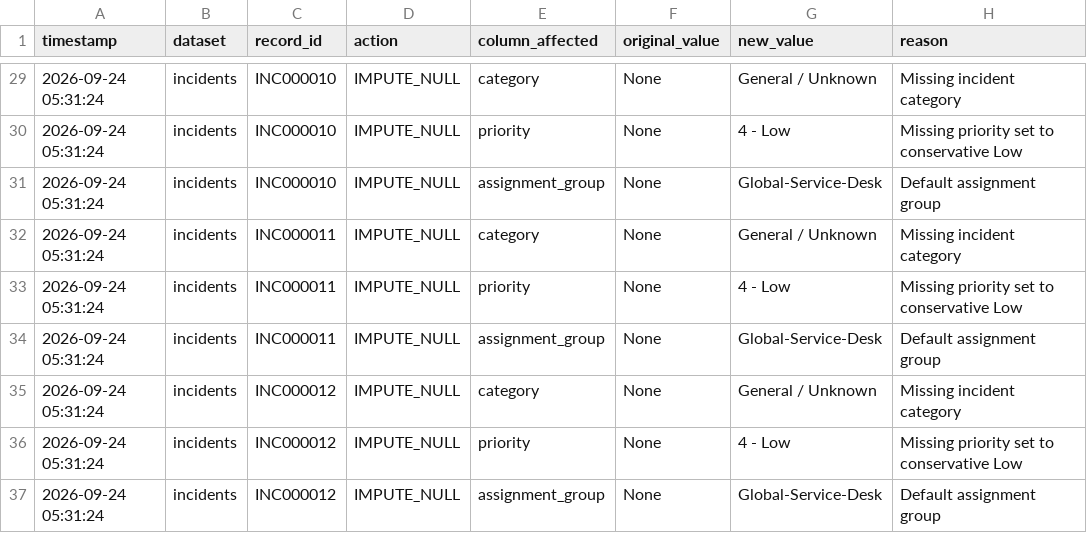
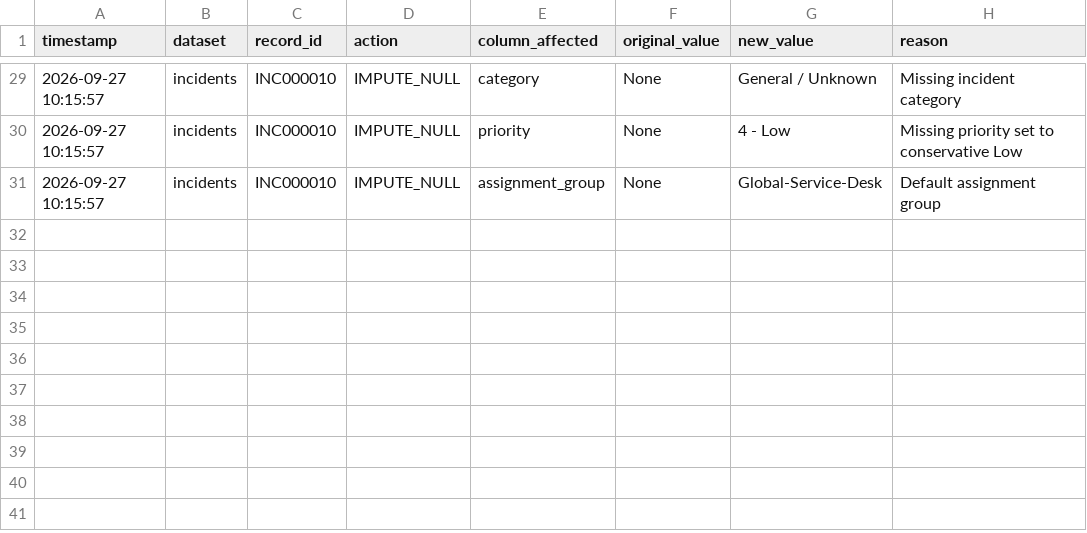
Before and after one commit to kalviumcommunity/SW2627-AI-ReleaseGuard, a CSV file: output/cleaning_log.csv, drawn as a sheet; only a part is shown, gaps mark what is left out; the diff covers the shown part only.

```diff
--- a/output/cleaning_log.csv
+++ b/output/cleaning_log.csv
@@ -29,9 +29,3 @@ timestamp,dataset,record_id,action,column_affected,original_value,new_value,reas
-2026-09-24 05:31:24,incidents,INC000010,IMPUTE_NULL,category,None,General / Unknown,Missing incident category
-2026-09-24 05:31:24,incidents,INC000010,IMPUTE_NULL,priority,None,4 - Low,Missing priority set to conservative Low
-2026-09-24 05:31:24,incidents,INC000010,IMPUTE_NULL,assignment_group,None,Global-Service-Desk,Default assignment group
-2026-09-24 05:31:24,incidents,INC000011,IMPUTE_NULL,category,None,General / Unknown,Missing incident category
-2026-09-24 05:31:24,incidents,INC000011,IMPUTE_NULL,priority,None,4 - Low,Missing priority set to conservative Low
-2026-09-24 05:31:24,incidents,INC000011,IMPUTE_NULL,assignment_group,None,Global-Service-Desk,Default assignment group
-2026-09-24 05:31:24,incidents,INC000012,IMPUTE_NULL,category,None,General / Unknown,Missing incident category
-2026-09-24 05:31:24,incidents,INC000012,IMPUTE_NULL,priority,None,4 - Low,Missing priority set to conservative Low
-2026-09-24 05:31:24,incidents,INC000012,IMPUTE_NULL,assignment_group,None,Global-Service-Desk,Default assignment group
+2026-09-27 10:15:57,incidents,INC000010,IMPUTE_NULL,category,None,General / Unknown,Missing incident category
+2026-09-27 10:15:57,incidents,INC000010,IMPUTE_NULL,priority,None,4 - Low,Missing priority set to conservative Low
+2026-09-27 10:15:57,incidents,INC000010,IMPUTE_NULL,assignment_group,None,Global-Service-Desk,Default assignment group
```
Also changed, not shown: 27 edited cells elsewhere in this file, data/processed/clean_incidents.csv, 9 other files.
